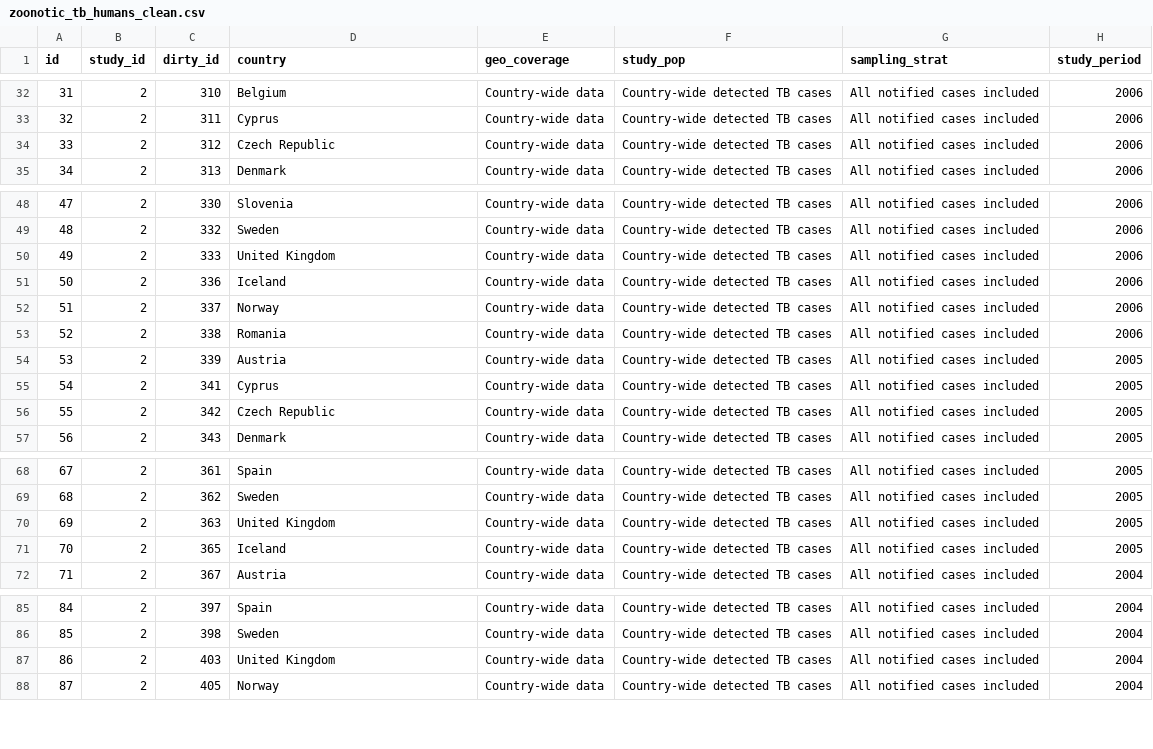
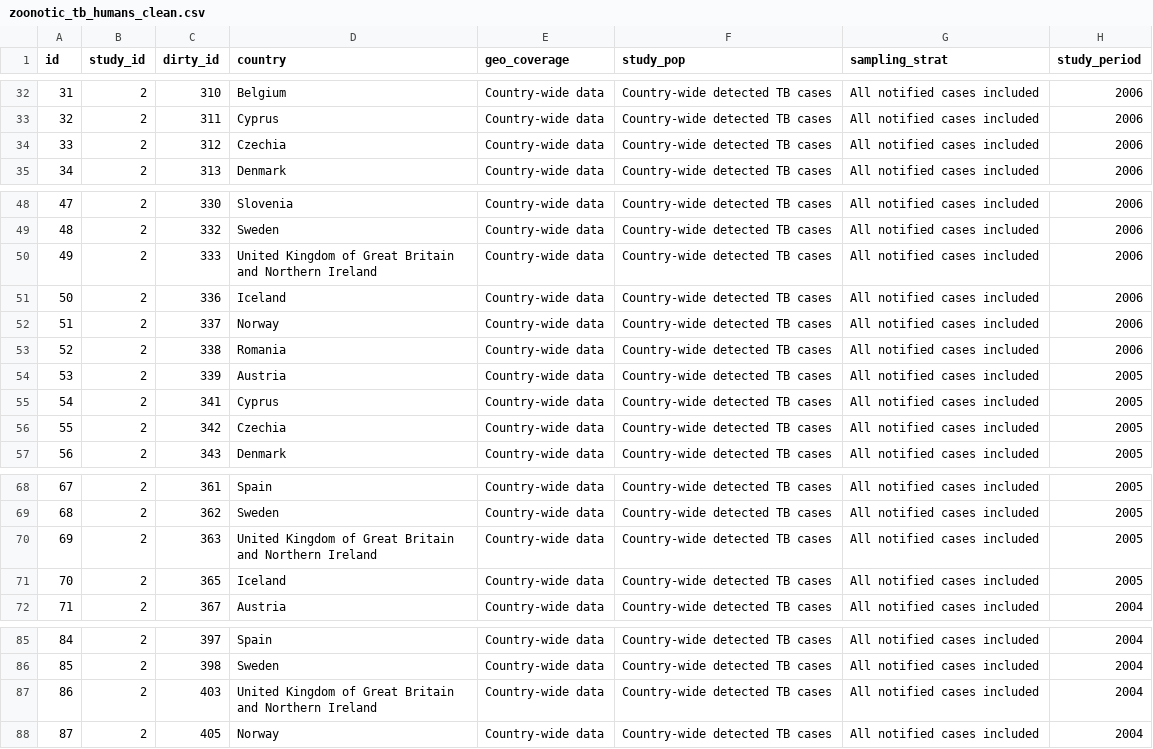
Before and after one commit to seabbs/EstZoonoticTB, a CSV file: data-raw/zoonotic_tb_humans_clean.csv, drawn as a sheet; only a part is shown, gaps mark what is left out; the diff covers the shown part only; the diff names each change by its address in the sheet, - before the commit and + after, or states it on an @@ line.

```diff
--- a/data-raw/zoonotic_tb_humans_clean.csv
+++ b/data-raw/zoonotic_tb_humans_clean.csv
-D34 (country): Czech Republic
+D34 (country): Czechia
-D50 (country): United Kingdom
+D50 (country): United Kingdom of Great Britain and Northern Ireland
-D56 (country): Czech Republic
+D56 (country): Czechia
-D70 (country): United Kingdom
+D70 (country): United Kingdom of Great Britain and Northern Ireland
-D87 (country): United Kingdom
+D87 (country): United Kingdom of Great Britain and Northern Ireland
```
Also changed, not shown: 17 edited cells elsewhere in this file, 12 other files.
